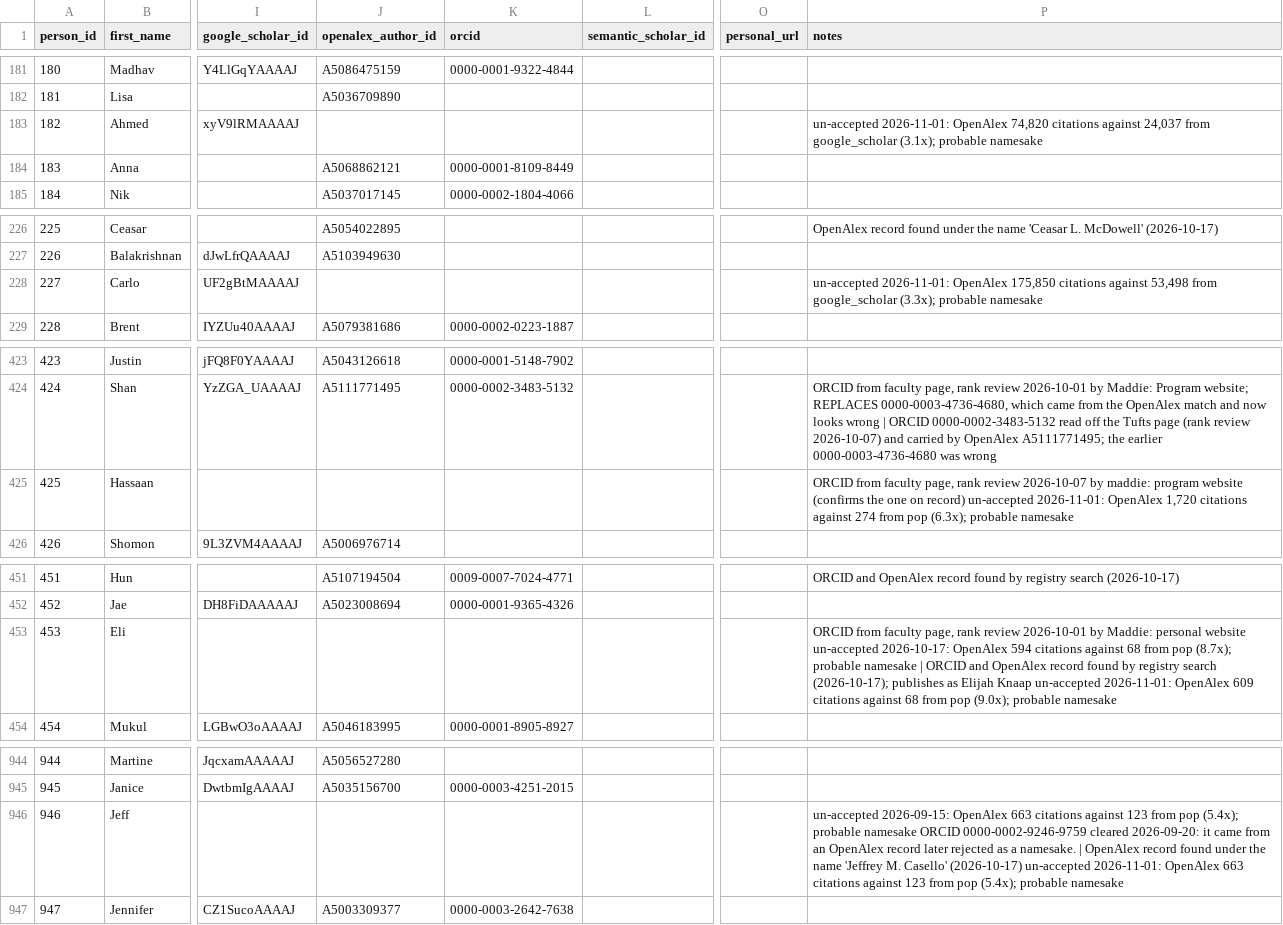
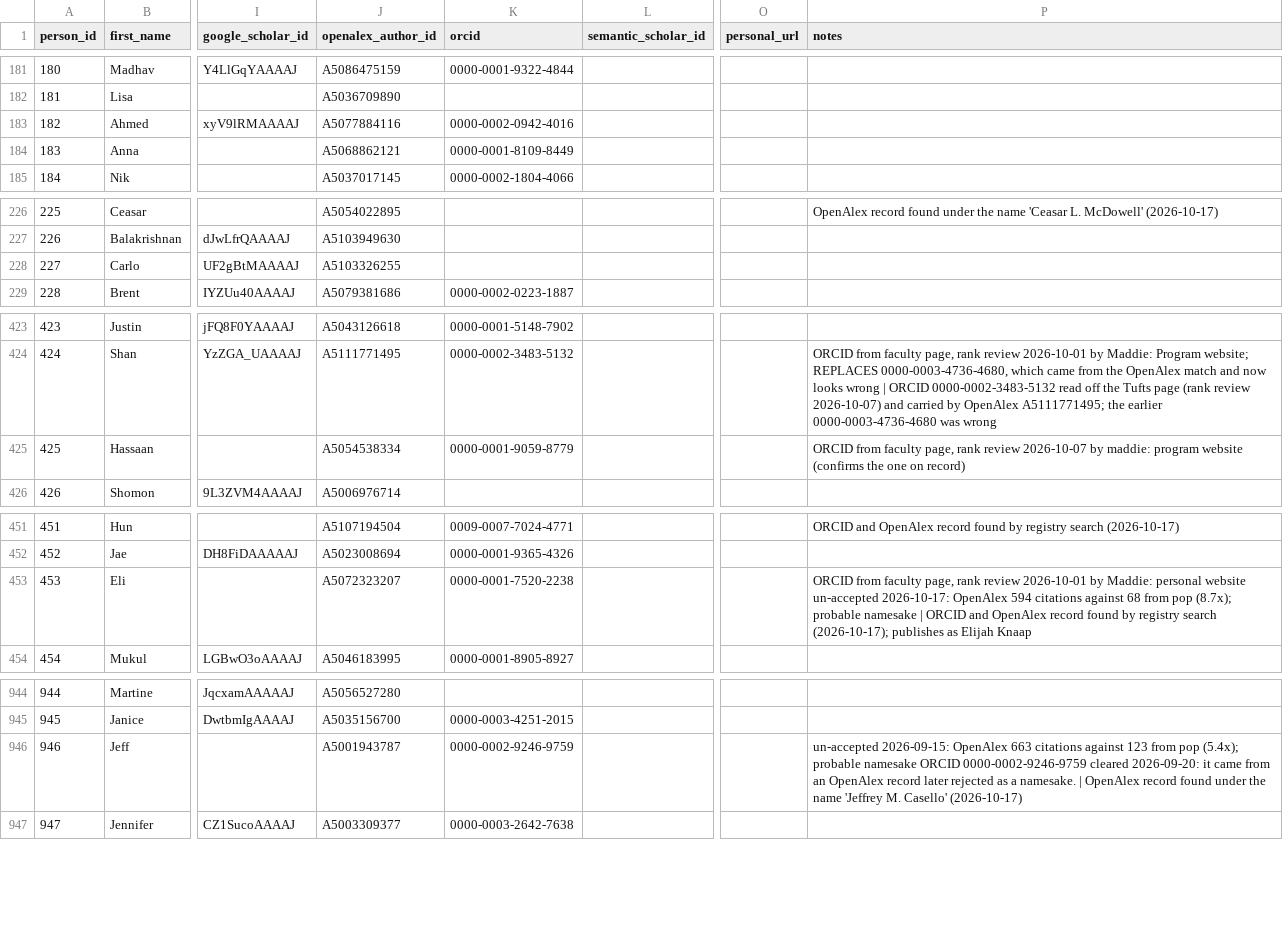
Before and after one commit to aakarner/planning-citation-metrics, a CSV file: data/roster/person.csv, drawn as a sheet; only a part is shown, gaps mark what is left out; the diff covers the shown part only; the diff names each change by its address in the sheet, - before the commit and + after, or states it on an @@ line.

```diff
--- a/data/roster/person.csv
+++ b/data/roster/person.csv
-J183 (openalex_author_id): (empty)
+J183 (openalex_author_id): A5077884116
-K183 (orcid): (empty)
+K183 (orcid): 0000-0002-0942-4016
-P183 (notes): un-accepted 2026-11-01: OpenAlex 74,820 citations against 24,037 from google_scholar (3.1x); probable namesake
+P183 (notes): (empty)
-J228 (openalex_author_id): (empty)
+J228 (openalex_author_id): A5103326255
-P228 (notes): un-accepted 2026-11-01: OpenAlex 175,850 citations against 53,498 from google_scholar (3.3x); probable namesake
+P228 (notes): (empty)
-J425 (openalex_author_id): (empty)
+J425 (openalex_author_id): A5054538334
-K425 (orcid): (empty)
+K425 (orcid): 0000-0001-9059-8779
-P425 (notes): …on record) un-accepted 2026-11-01: OpenAlex 1,720 citations against 274 from pop (6.3x); probable namesake
+P425 (notes): …on record)
-J453 (openalex_author_id): (empty)
+J453 (openalex_author_id): A5072323207
-K453 (orcid): (empty)
+K453 (orcid): 0000-0001-7520-2238
-P453 (notes): …Elijah Knaap un-accepted 2026-11-01: OpenAlex 609 citations against 68 from pop (9.0x); probable namesake
+P453 (notes): …Elijah Knaap
-J946 (openalex_author_id): (empty)
+J946 (openalex_author_id): A5001943787
-K946 (orcid): (empty)
+K946 (orcid): 0000-0002-9246-9759
-P946 (notes): …Casello' (2026-10-17) un-accepted 2026-11-01: OpenAlex 663 citations against 123 from pop (5.4x); probable namesake
+P946 (notes): …Casello' (2026-10-17)
```
Also changed, not shown: 5 edited cells elsewhere in this file, data/review/identity_candidates.csv, 8 other files.
